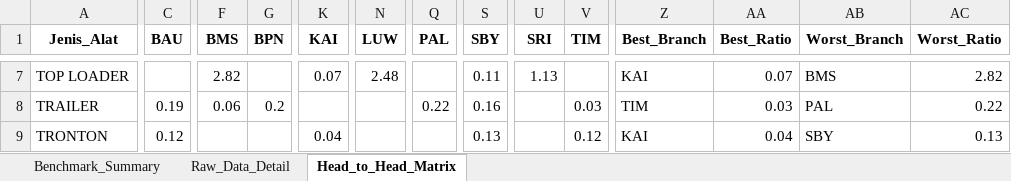
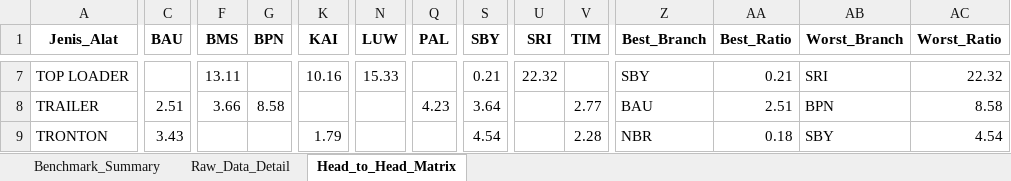
Before and after one commit to MichaelSugiarto/Analisa-Penggunaan-Bahan-Bakar-Alat-Berat, an Excel workbook: Analisa_Benchmark_Per_Cabang.xlsx, sheet Head_to_Head_Matrix, drawn as a sheet; only a part is shown, gaps mark what is left out; values as stored, in another font and other column widths than the file's, no borders; the diff covers the shown part only; the diff names each change by its address in the sheet, - before the commit and + after, or states it on an @@ line.

```diff
--- a/Analisa_Benchmark_Per_Cabang.xlsx (sheet Head_to_Head_Matrix)
+++ b/Analisa_Benchmark_Per_Cabang.xlsx (sheet Head_to_Head_Matrix)
-F7 (BMS): 2.82
+F7 (BMS): 13.11
-K7 (KAI): 0.07
+K7 (KAI): 10.16
-N7 (LUW): 2.48
+N7 (LUW): 15.33
-S7 (SBY): 0.11
+S7 (SBY): 0.21
-U7 (SRI): 1.13
+U7 (SRI): 22.32
-Z7 (Best_Branch): KAI
+Z7 (Best_Branch): SBY
-AA7 (Best_Ratio): 0.07
+AA7 (Best_Ratio): 0.21
-AB7 (Worst_Branch): BMS
+AB7 (Worst_Branch): SRI
-AC7 (Worst_Ratio): 2.82
+AC7 (Worst_Ratio): 22.32
-C8 (BAU): 0.19
+C8 (BAU): 2.51
-F8 (BMS): 0.06
+F8 (BMS): 3.66
-G8 (BPN): 0.2
+G8 (BPN): 8.58
-Q8 (PAL): 0.22
+Q8 (PAL): 4.23
-S8 (SBY): 0.16
+S8 (SBY): 3.64
-V8 (TIM): 0.03
+V8 (TIM): 2.77
-Z8 (Best_Branch): TIM
+Z8 (Best_Branch): BAU
-AA8 (Best_Ratio): 0.03
+AA8 (Best_Ratio): 2.51
-AB8 (Worst_Branch): PAL
+AB8 (Worst_Branch): BPN
-AC8 (Worst_Ratio): 0.22
+AC8 (Worst_Ratio): 8.58
-C9 (BAU): 0.12
+C9 (BAU): 3.43
-K9 (KAI): 0.04
+K9 (KAI): 1.79
-S9 (SBY): 0.13
+S9 (SBY): 4.54
-V9 (TIM): 0.12
+V9 (TIM): 2.28
-Z9 (Best_Branch): KAI
+Z9 (Best_Branch): NBR
-AA9 (Best_Ratio): 0.04
+AA9 (Best_Ratio): 0.18
-AC9 (Worst_Ratio): 0.13
+AC9 (Worst_Ratio): 4.54
```
Also changed, not shown: 1 added row, 1 removed row and 37 edited cells elsewhere in this sheet, sheet Raw_Data_Detail, sheet Benchmark_Summary, 6 other files.
